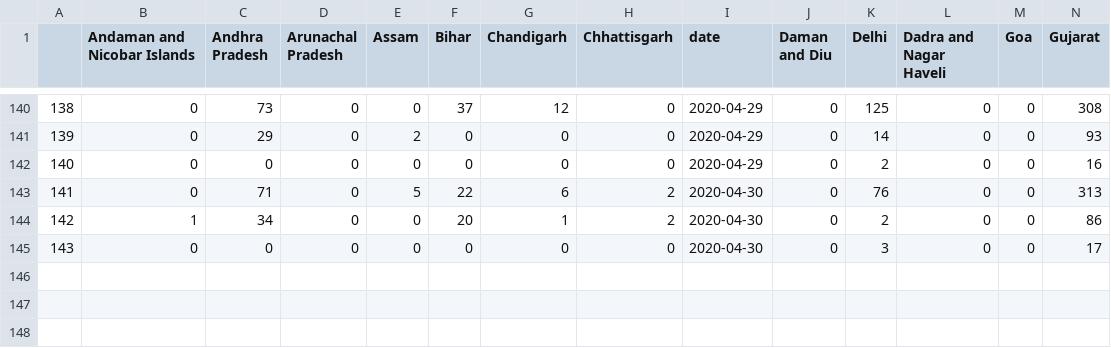
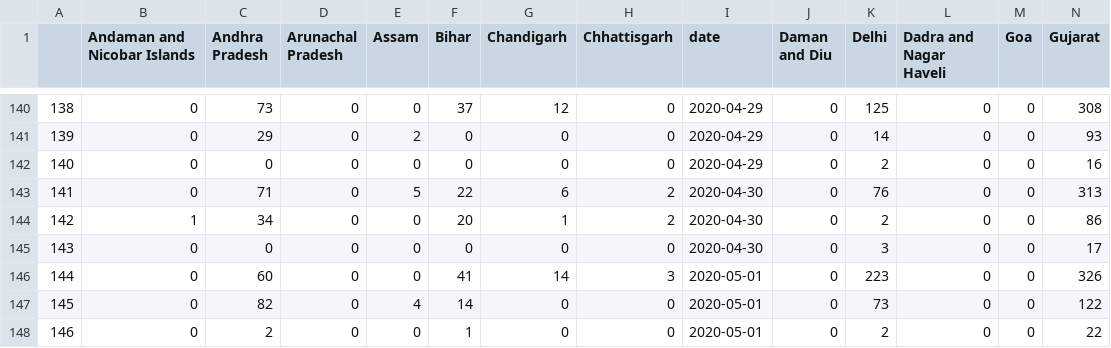
Before and after one commit to sid-1698/covid-india-dashboard, a CSV file: Data/states_daily.csv, drawn as a sheet; only a part is shown, gaps mark what is left out; rows hold the shown columns only; the diff names each change by its address in the sheet, - before the commit and + after, or states it on an @@ line.

Commit message:
Data Update

```diff
--- a/Data/states_daily.csv
+++ b/Data/states_daily.csv
+row 146: 144 | 0 | 60 | 0 | 0 | 41 | 14 | 3 | 2020-05-01 | 0 | 223 | 0 | 0 | 326
+row 147: 145 | 0 | 82 | 0 | 4 | 14 | 0 | 0 | 2020-05-01 | 0 | 73 | 0 | 0 | 122
+row 148: 146 | 0 | 2 | 0 | 0 | 1 | 0 | 0 | 2020-05-01 | 0 | 2 | 0 | 0 | 22
```
Also changed, not shown: Data/States_Data/Bihar.csv, Data/States_Data/Karnataka.csv, 20 other files.
